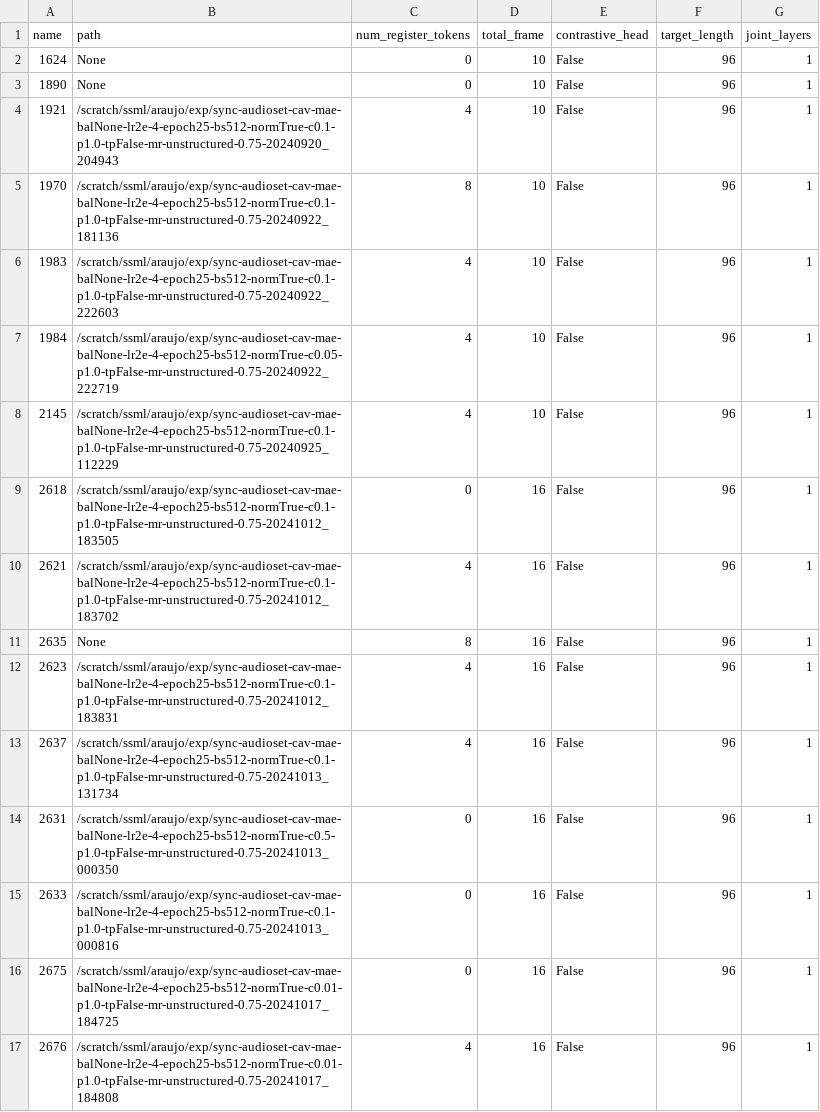
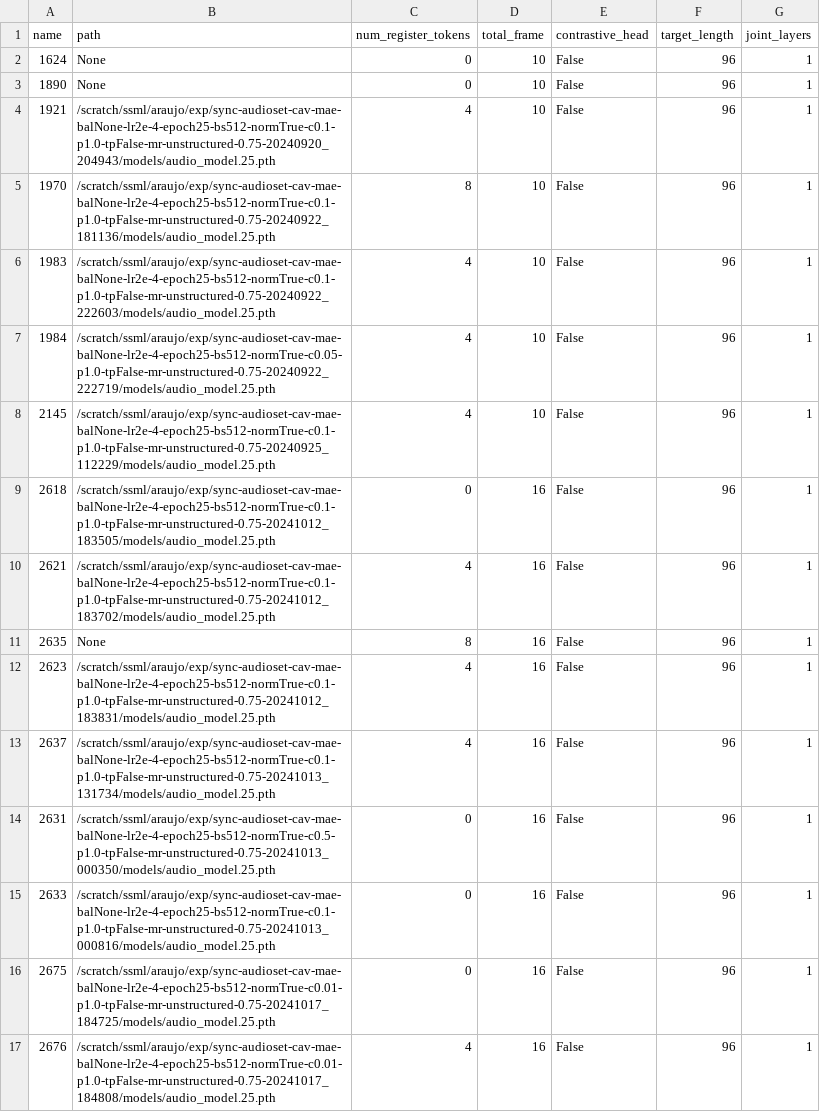
Before and after one commit to edsonroteia/cav-mae, a CSV file: models.csv, drawn as a sheet; only a part is shown; the diff covers the shown part only.

```diff
--- a/models.csv
+++ b/models.csv
@@ -3,15 +3,15 @@ name,path,num_register_tokens,total_frame,contrastive_head,target_length,joint_l
 1890,None,0,10,False,96,1
-1921,/scratch/ssml/araujo/exp/sync-audioset-cav-mae-balNone-lr2e-4-epoch25-bs512-normTrue-c0.1-p1.0-tpFalse-mr-unstructured-0.75-20240920_204943,4,10,False,96,1
-1970,/scratch/ssml/araujo/exp/sync-audioset-cav-mae-balNone-lr2e-4-epoch25-bs512-normTrue-c0.1-p1.0-tpFalse-mr-unstructured-0.75-20240922_181136,8,10,False,96,1
-1983,/scratch/ssml/araujo/exp/sync-audioset-cav-mae-balNone-lr2e-4-epoch25-bs512-normTrue-c0.1-p1.0-tpFalse-mr-unstructured-0.75-20240922_222603,4,10,False,96,1
-1984,/scratch/ssml/araujo/exp/sync-audioset-cav-mae-balNone-lr2e-4-epoch25-bs512-normTrue-c0.05-p1.0-tpFalse-mr-unstructured-0.75-20240922_222719,4,10,False,96,1
-2145,/scratch/ssml/araujo/exp/sync-audioset-cav-mae-balNone-lr2e-4-epoch25-bs512-normTrue-c0.1-p1.0-tpFalse-mr-unstructured-0.75-20240925_112229,4,10,False,96,1
-2618,/scratch/ssml/araujo/exp/sync-audioset-cav-mae-balNone-lr2e-4-epoch25-bs512-normTrue-c0.1-p1.0-tpFalse-mr-unstructured-0.75-20241012_183505,0,16,False,96,1
-2621,/scratch/ssml/araujo/exp/sync-audioset-cav-mae-balNone-lr2e-4-epoch25-bs512-normTrue-c0.1-p1.0-tpFalse-mr-unstructured-0.75-20241012_183702,4,16,False,96,1
+1921,/scratch/ssml/araujo/exp/sync-audioset-cav-mae-balNone-lr2e-4-epoch25-bs512-normTrue-c0.1-p1.0-tpFalse-mr-unstructured-0.75-20240920_204943/models/audio_model.25.pth,4,10,False,96,1
+1970,/scratch/ssml/araujo/exp/sync-audioset-cav-mae-balNone-lr2e-4-epoch25-bs512-normTrue-c0.1-p1.0-tpFalse-mr-unstructured-0.75-20240922_181136/models/audio_model.25.pth,8,10,False,96,1
+1983,/scratch/ssml/araujo/exp/sync-audioset-cav-mae-balNone-lr2e-4-epoch25-bs512-normTrue-c0.1-p1.0-tpFalse-mr-unstructured-0.75-20240922_222603/models/audio_model.25.pth,4,10,False,96,1
+1984,/scratch/ssml/araujo/exp/sync-audioset-cav-mae-balNone-lr2e-4-epoch25-bs512-normTrue-c0.05-p1.0-tpFalse-mr-unstructured-0.75-20240922_222719/models/audio_model.25.pth,4,10,False,96,1
+2145,/scratch/ssml/araujo/exp/sync-audioset-cav-mae-balNone-lr2e-4-epoch25-bs512-normTrue-c0.1-p1.0-tpFalse-mr-unstructured-0.75-20240925_112229/models/audio_model.25.pth,4,10,False,96,1
+2618,/scratch/ssml/araujo/exp/sync-audioset-cav-mae-balNone-lr2e-4-epoch25-bs512-normTrue-c0.1-p1.0-tpFalse-mr-unstructured-0.75-20241012_183505/models/audio_model.25.pth,0,16,False,96,1
+2621,/scratch/ssml/araujo/exp/sync-audioset-cav-mae-balNone-lr2e-4-epoch25-bs512-normTrue-c0.1-p1.0-tpFalse-mr-unstructured-0.75-20241012_183702/models/audio_model.25.pth,4,16,False,96,1
 2635,None,8,16,False,96,1
-2623,/scratch/ssml/araujo/exp/sync-audioset-cav-mae-balNone-lr2e-4-epoch25-bs512-normTrue-c0.1-p1.0-tpFalse-mr-unstructured-0.75-20241012_183831,4,16,False,96,1
-2637,/scratch/ssml/araujo/exp/sync-audioset-cav-mae-balNone-lr2e-4-epoch25-bs512-normTrue-c0.1-p1.0-tpFalse-mr-unstructured-0.75-20241013_131734,4,16,False,96,1
-2631,/scratch/ssml/araujo/exp/sync-audioset-cav-mae-balNone-lr2e-4-epoch25-bs512-normTrue-c0.5-p1.0-tpFalse-mr-unstructured-0.75-20241013_000350,0,16,False,96,1
-2633,/scratch/ssml/araujo/exp/sync-audioset-cav-mae-balNone-lr2e-4-epoch25-bs512-normTrue-c0.1-p1.0-tpFalse-mr-unstructured-0.75-20241013_000816,0,16,False,96,1
-2675,/scratch/ssml/araujo/exp/sync-audioset-cav-mae-balNone-lr2e-4-epoch25-bs512-normTrue-c0.01-p1.0-tpFalse-mr-unstructured-0.75-20241017_184725,0,16,False,96,1
-2676,/scratch/ssml/araujo/exp/sync-audioset-cav-mae-balNone-lr2e-4-epoch25-bs512-normTrue-c0.01-p1.0-tpFalse-mr-unstructured-0.75-20241017_184808,4,16,False,96,1
+2623,/scratch/ssml/araujo/exp/sync-audioset-cav-mae-balNone-lr2e-4-epoch25-bs512-normTrue-c0.1-p1.0-tpFalse-mr-unstructured-0.75-20241012_183831/models/audio_model.25.pth,4,16,False,96,1
+2637,/scratch/ssml/araujo/exp/sync-audioset-cav-mae-balNone-lr2e-4-epoch25-bs512-normTrue-c0.1-p1.0-tpFalse-mr-unstructured-0.75-20241013_131734/models/audio_model.25.pth,4,16,False,96,1
+2631,/scratch/ssml/araujo/exp/sync-audioset-cav-mae-balNone-lr2e-4-epoch25-bs512-normTrue-c0.5-p1.0-tpFalse-mr-unstructured-0.75-20241013_000350/models/audio_model.25.pth,0,16,False,96,1
+2633,/scratch/ssml/araujo/exp/sync-audioset-cav-mae-balNone-lr2e-4-epoch25-bs512-normTrue-c0.1-p1.0-tpFalse-mr-unstructured-0.75-20241013_000816/models/audio_model.25.pth,0,16,False,96,1
+2675,/scratch/ssml/araujo/exp/sync-audioset-cav-mae-balNone-lr2e-4-epoch25-bs512-normTrue-c0.01-p1.0-tpFalse-mr-unstructured-0.75-20241017_184725/models/audio_model.25.pth,0,16,False,96,1
+2676,/scratch/ssml/araujo/exp/sync-audioset-cav-mae-balNone-lr2e-4-epoch25-bs512-normTrue-c0.01-p1.0-tpFalse-mr-unstructured-0.75-20241017_184808/models/audio_model.25.pth,4,16,False,96,1
```
Also changed, not shown: 20 edited cells elsewhere in this file, 5 other files.
